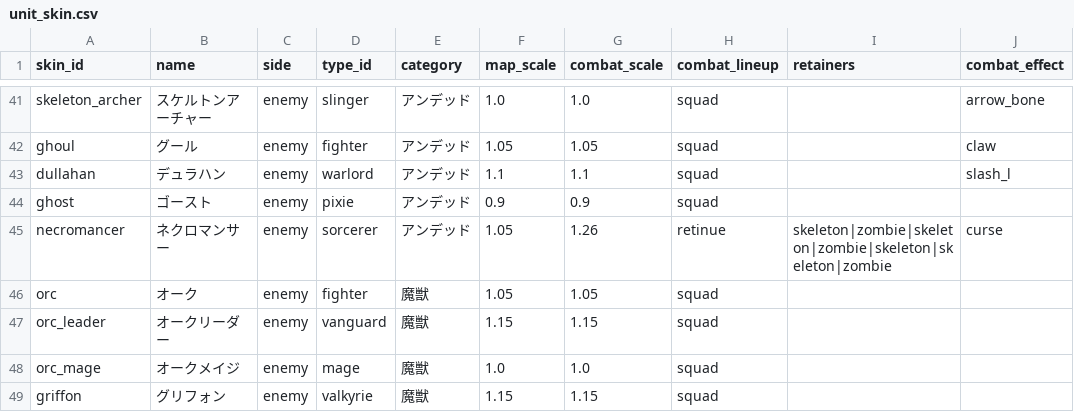
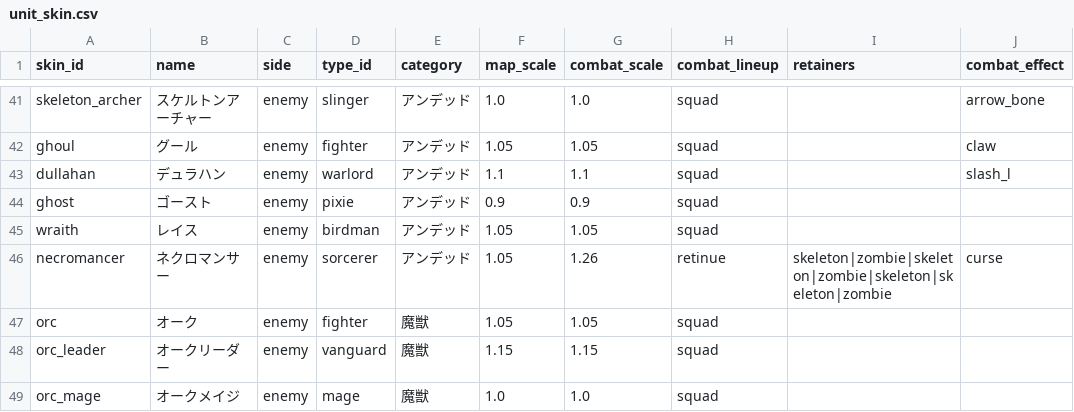
Before and after one commit to sway11466/senaris, a CSV file: data/units/unit_skin.csv, drawn as a sheet; only a part is shown, gaps mark what is left out; the shorter side is filled out with more unchanged rows; the diff names each change by its address in the sheet, - before the commit and + after, or states it on an @@ line.

```diff
--- a/data/units/unit_skin.csv
+++ b/data/units/unit_skin.csv
+row 45: wraith | レイス | enemy | birdman | アンデッド | 1.05 | 1.05 | squad
```
Also changed, not shown: 7 other files.
